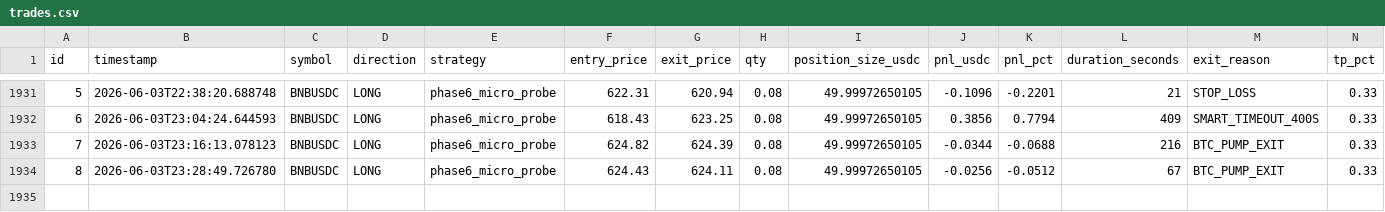
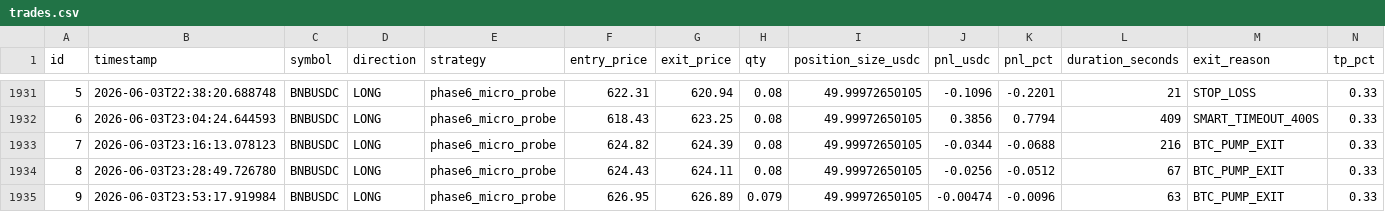
Before and after one commit to vincentlefort/monitoring-openclaw, a CSV file: data/trades.csv, drawn as a sheet; only a part is shown, gaps mark what is left out; rows hold the shown columns only; the diff names each change by its address in the sheet, - before the commit and + after, or states it on an @@ line.

```diff
--- a/data/trades.csv
+++ b/data/trades.csv
+row 1935: 9 | 2026-06-03T23:53:17.919984 | BNBUSDC | LONG | phase6_micro_probe | 626.95 | 626.89 | 0.079 | 49.99972650105 | -0.00474 | -0.0096 | 63 | BTC_PUMP_EXIT | 0.33
```
Also changed, not shown: 5 other files.
